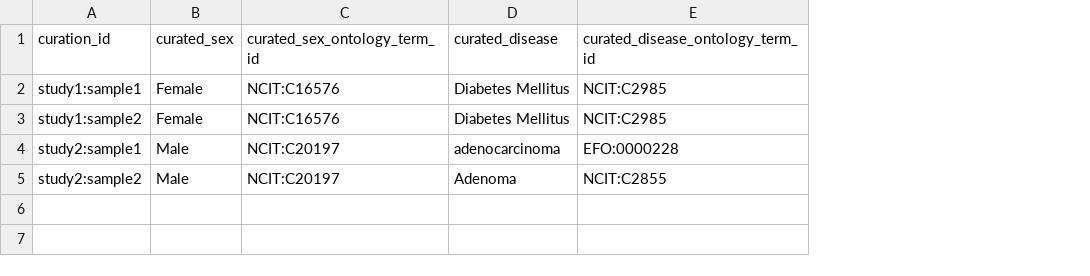
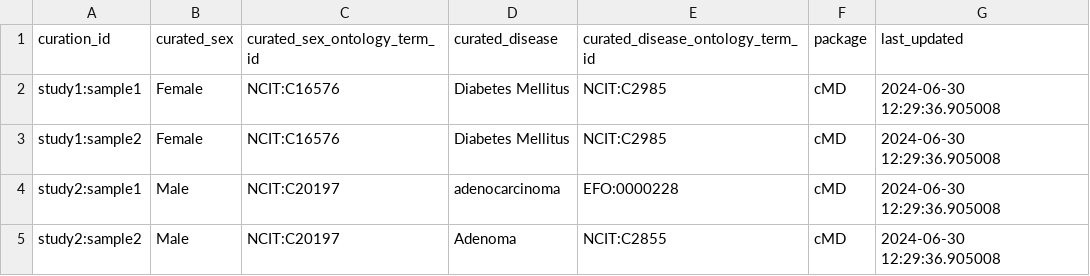
Before and after one commit to shbrief/OmicsMLRepoR, a CSV file: inst/extdata/sample_metadata.csv, drawn as a sheet; the diff names each change by its address in the sheet, - before the commit and + after, or states it on an @@ line.

```diff
--- a/inst/extdata/sample_metadata.csv
+++ b/inst/extdata/sample_metadata.csv
+column F (package), rows 2-5: all cMD
+column G (last_updated), rows 2-5: all 2024-06-30 12:29:36.905008
```
Also changed, not shown: inst/extdata/cMD_data_dictionary.csv, 9 other files.
